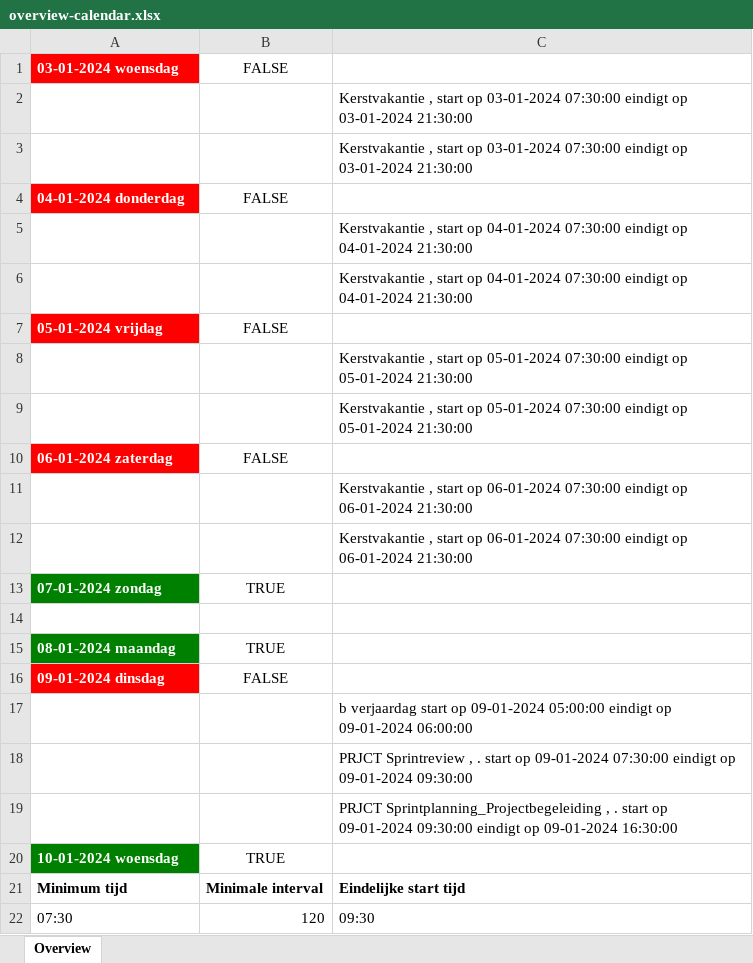
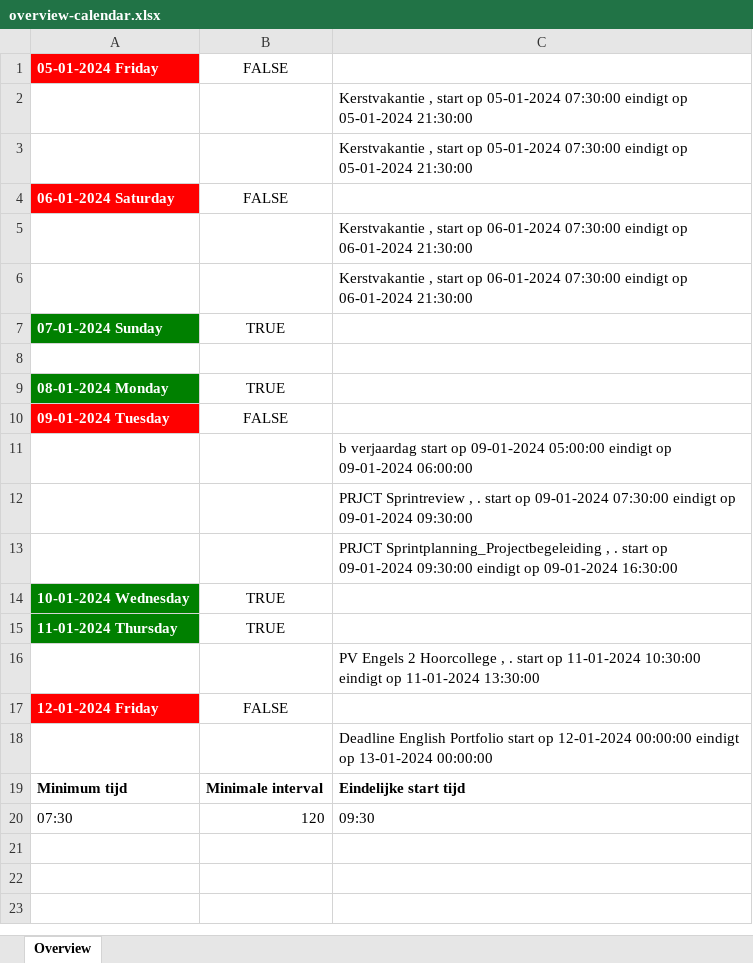
Before and after one commit to Thijmtang/GoogleCalendarFreeTime, an Excel workbook: overview-calendar.xlsx, sheet Overview, drawn as a sheet; values as stored, in another font and other column widths than the file's, no borders; removed rows and columns are numbered as before the commit, all else as after; the diff names each change by its address in the sheet, - before the commit and + after, or states it on an @@ line.

```diff
--- a/overview-calendar.xlsx (sheet Overview)
+++ b/overview-calendar.xlsx (sheet Overview)
-row 1: 03-01-2024 woensdag | FALSE
-row 2:  |  | Kerstvakantie , start op 03-01-2024 07:30:00 eindigt op 03-01-2024 21:30:00
-row 3:  |  | Kerstvakantie , start op 03-01-2024 07:30:00 eindigt op 03-01-2024 21:30:00
-row 4: 04-01-2024 donderdag | FALSE
-row 5:  |  | Kerstvakantie , start op 04-01-2024 07:30:00 eindigt op 04-01-2024 21:30:00
-row 6:  |  | Kerstvakantie , start op 04-01-2024 07:30:00 eindigt op 04-01-2024 21:30:00
-A1: 05-01-2024 vrijdag
+A1: 05-01-2024 Friday
-A4: 06-01-2024 zaterdag
+A4: 06-01-2024 Saturday
-A7: 07-01-2024 zondag
+A7: 07-01-2024 Sunday
-A9: 08-01-2024 maandag
+A9: 08-01-2024 Monday
-A10: 09-01-2024 dinsdag
+A10: 09-01-2024 Tuesday
-A14: 10-01-2024 woensdag
+A14: 10-01-2024 Wednesday
+row 15: 11-01-2024 Thursday | TRUE
+row 16:  |  | PV Engels 2 Hoorcollege , . start op 11-01-2024 10:30:00 eindigt op 11-01-2024 13:30:00
+row 17: 12-01-2024 Friday | FALSE
+row 18:  |  | Deadline English Portfolio start op 12-01-2024 00:00:00 eindigt op 13-01-2024 00:00:00
```
Also changed, not shown: 3 other files.
